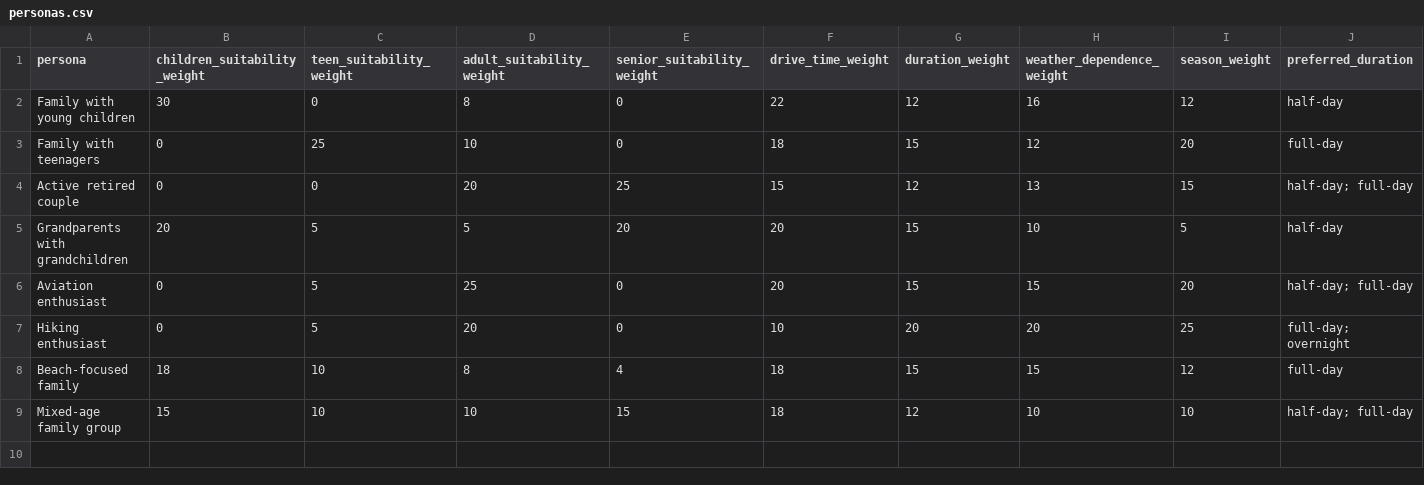
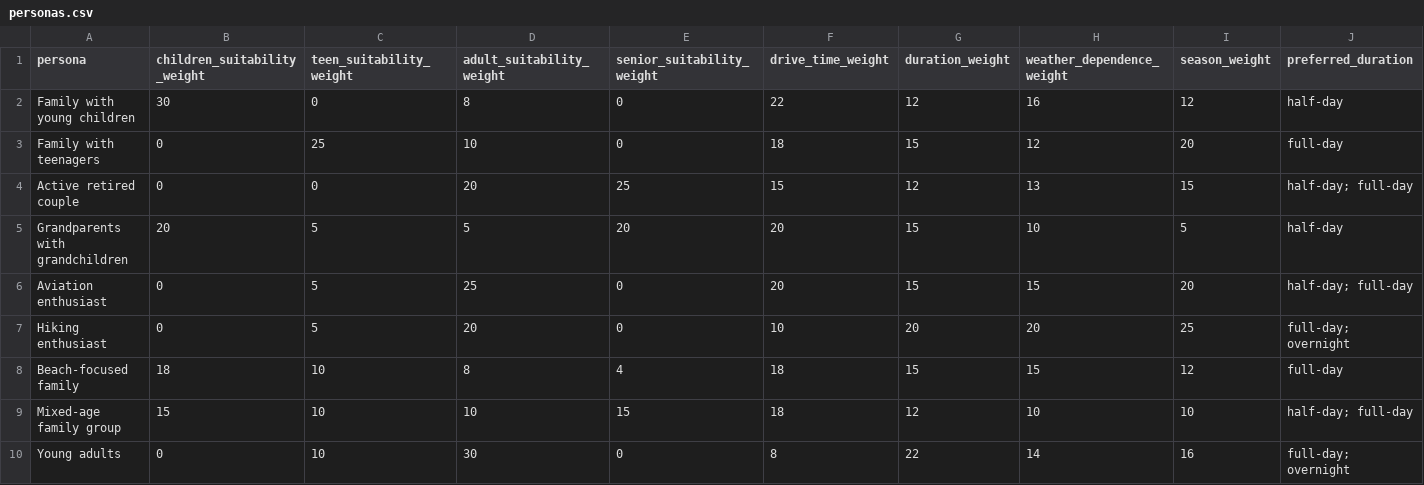
Before and after one commit to thomasericolesen/callemilano, a CSV file: data/personas.csv, drawn as a sheet; only a part is shown; rows hold the shown columns only; the diff names each change by its address in the sheet, - before the commit and + after, or states it on an @@ line.

```diff
--- a/data/personas.csv
+++ b/data/personas.csv
+row 10: Young adults | 0 | 10 | 30 | 0 | 8 | 22 | 14 | 16 | full-day; overnight
```
Also changed, not shown: data/import-queue.csv, data/place-catalog.csv, 27 other files.
